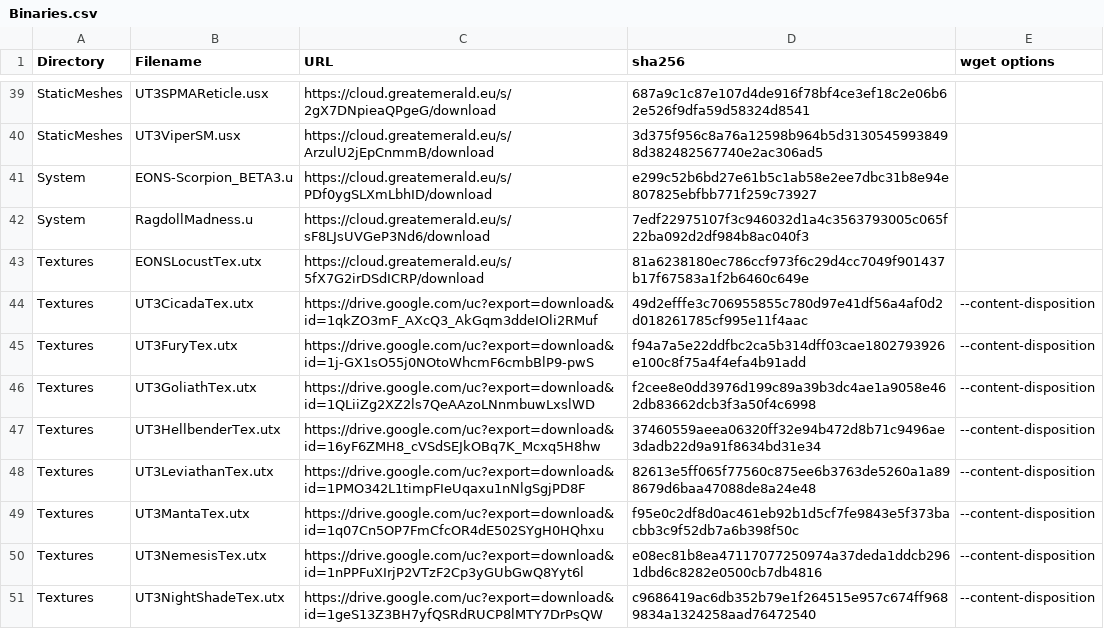
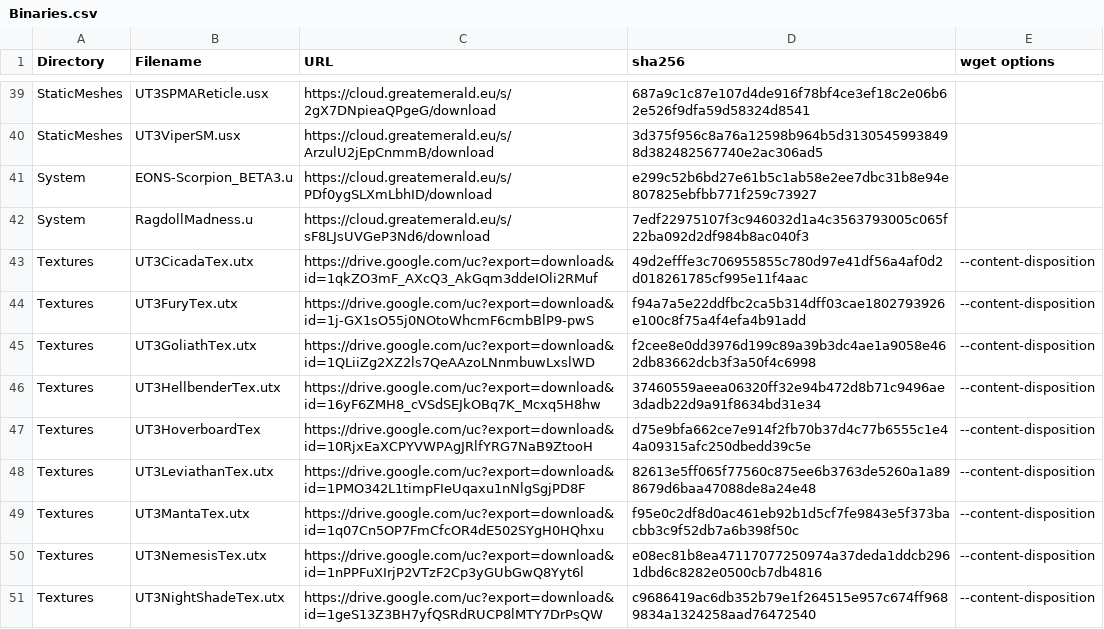
Before and after one commit to GreatEmerald/UT3Vehicles, a CSV file: Binaries.csv, drawn as a sheet; only a part is shown, gaps mark what is left out.

Commit message:
Update Binaries.csv

```diff
--- a/Binaries.csv
+++ b/Binaries.csv
@@ -42,3 +42,2 @@ System,EONS-Scorpion_BETA3.u,https://cloud.greatemerald.eu/s/PDf0ygSLXmLbhID/dow
 System,RagdollMadness.u,https://cloud.greatemerald.eu/s/sF8LJsUVGeP3Nd6/download,7edf22975107f3c946032d1a4c3563793005c065f22ba092d2df984b8ac040f3,
-Textures,EONSLocustTex.utx,https://cloud.greatemerald.eu/s/5fX7G2irDSdICRP/download,81a6238180ec786ccf973f6c29d4cc7049f901437b17f67583a1f2b6460c649e,
 Textures,UT3CicadaTex.utx,https://drive.google.com/uc?export=download&id=1qkZO3mF_AXcQ3_AkGqm3ddeIOli2RMuf,49d2efffe3c706955855c780d97e41df56a4af0d2d018261785cf995e11f4aac,--content-disposition
@@ -47,2 +46,3 @@ Textures,UT3GoliathTex.utx,https://drive.google.com/uc?export=download&id=1QLiiZ
 Textures,UT3HellbenderTex.utx,https://drive.google.com/uc?export=download&id=16yF6ZMH8_cVSdSEJkOBq7K_Mcxq5H8hw,37460559aeea06320ff32e94b472d8b71c9496ae3dadb22d9a91f8634bd31e34,--content-disposition
+Textures,UT3HoverboardTex,https://drive.google.com/uc?export=download&id=10RjxEaXCPYVWPAgJRlfYRG7NaB9ZtooH,d75e9bfa662ce7e914f2fb70b37d4c77b6555c1e44a09315afc250dbedd39c5e,--content-disposition
 Textures,UT3LeviathanTex.utx,https://drive.google.com/uc?export=download&id=1PMO342L1timpFIeUqaxu1nNlgSgjPD8F,82613e5ff065f77560c875ee6b3763de5260a1a898679d6baa47088de8a24e48,--content-disposition
```
